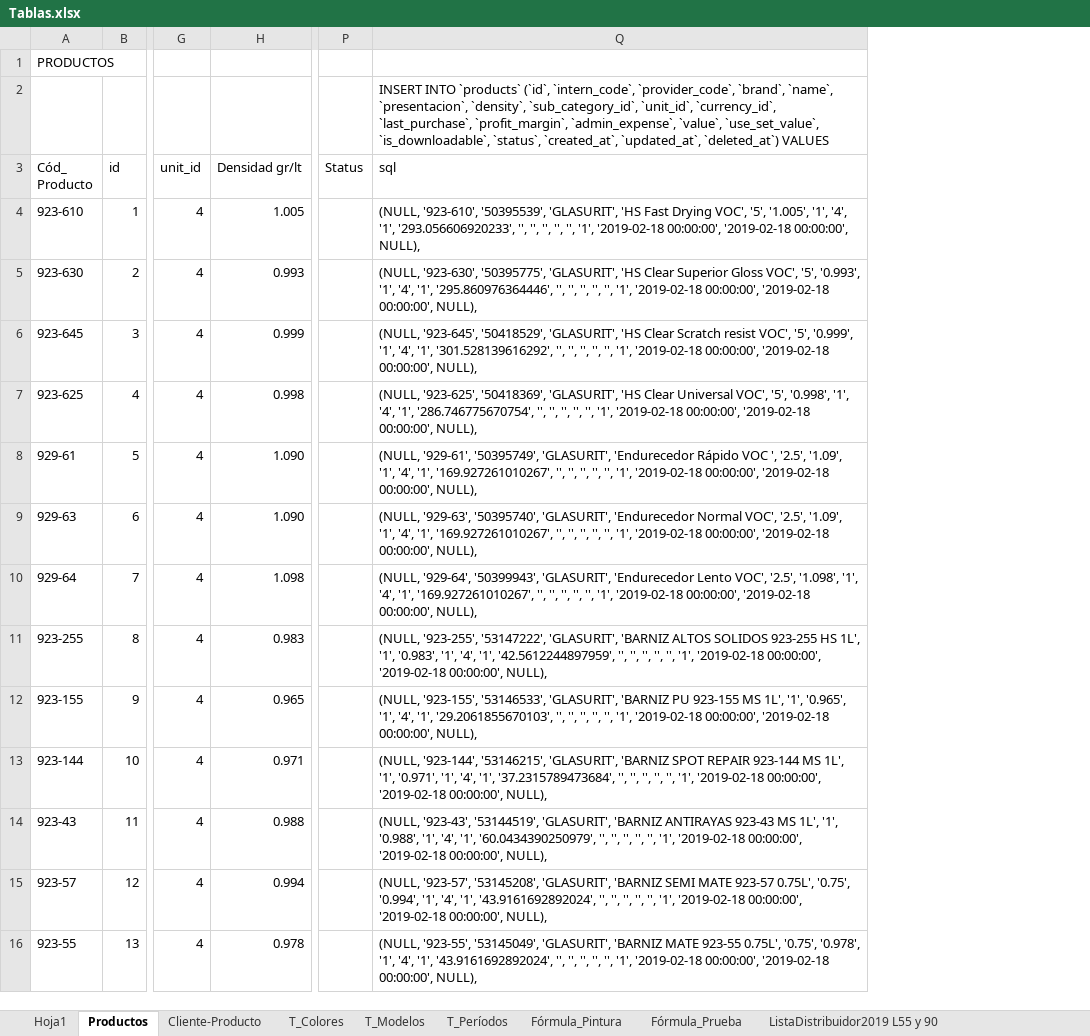
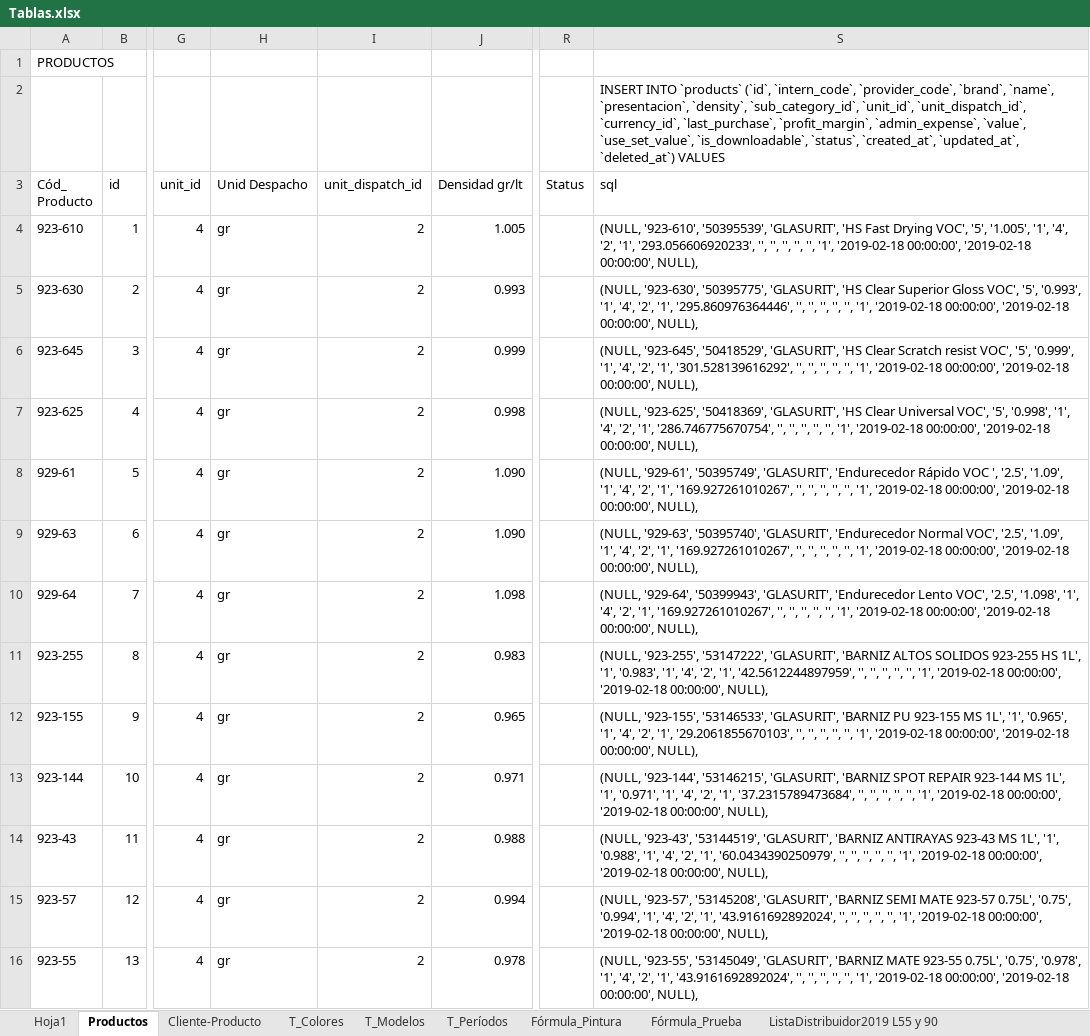
Before and after one commit to 7noel/basf, an Excel workbook: Tablas.xlsx, sheet Productos, drawn as a sheet; only a part is shown, gaps mark what is left out; values as stored, in another font and other column widths than the file's, no cell formats; table styles not drawn; addresses are those after the commit; the diff covers the shown part only; the diff names each change by its address in the sheet, - before the commit and + after, or states it on an @@ line.

```diff
--- a/Tablas.xlsx (sheet Productos)
+++ b/Tablas.xlsx (sheet Productos)
+column H (Unid Despacho), rows 4-16: all gr
+column I (unit_dispatch_id), rows 4-16: all 2
-S2 (sql): …`sub_category_id`, `unit_id`, `currency_id`, `last_purchase`,…
+S2 (sql): …`sub_category_id`, `unit_id`, `unit_dispatch_id`, `currency_id`, `last_purchase`,…
-S4 (sql): …'1', '4', '1', '293.056606920233',…
+S4 (sql): …'1', '4', '2', '1', '293.056606920233',…
-S5 (sql): …'1', '4', '1', '295.860976364446',…
+S5 (sql): …'1', '4', '2', '1', '295.860976364446',…
-S6 (sql): …'1', '4', '1', '301.528139616292',…
+S6 (sql): …'1', '4', '2', '1', '301.528139616292',…
-S7 (sql): …'1', '4', '1', '286.746775670754',…
+S7 (sql): …'1', '4', '2', '1', '286.746775670754',…
-S8 (sql): …'1', '4', '1', '169.927261010267',…
+S8 (sql): …'1', '4', '2', '1', '169.927261010267',…
-S9 (sql): …'1', '4', '1', '169.927261010267',…
+S9 (sql): …'1', '4', '2', '1', '169.927261010267',…
-S10 (sql): …'1', '4', '1', '169.927261010267',…
+S10 (sql): …'1', '4', '2', '1', '169.927261010267',…
-S11 (sql): …'1', '4', '1', '42.5612244897959',…
+S11 (sql): …'1', '4', '2', '1', '42.5612244897959',…
-S12 (sql): …'1', '4', '1', '29.2061855670103',…
+S12 (sql): …'1', '4', '2', '1', '29.2061855670103',…
-S13 (sql): …'1', '4', '1', '37.2315789473684',…
+S13 (sql): …'1', '4', '2', '1', '37.2315789473684',…
-S14 (sql): …'1', '4', '1', '60.0434390250979',…
+S14 (sql): …'1', '4', '2', '1', '60.0434390250979',…
-S15 (sql): …'1', '4', '1', '43.9161692892024',…
+S15 (sql): …'1', '4', '2', '1', '43.9161692892024',…
-S16 (sql): …'1', '4', '1', '43.9161692892024',…
+S16 (sql): …'1', '4', '2', '1', '43.9161692892024',…
```
Also changed, not shown: 314 edited cells elsewhere in this sheet, sheet Cliente-Producto, sheet Hoja1, cell formats, charts or pictures, 13 other files.
